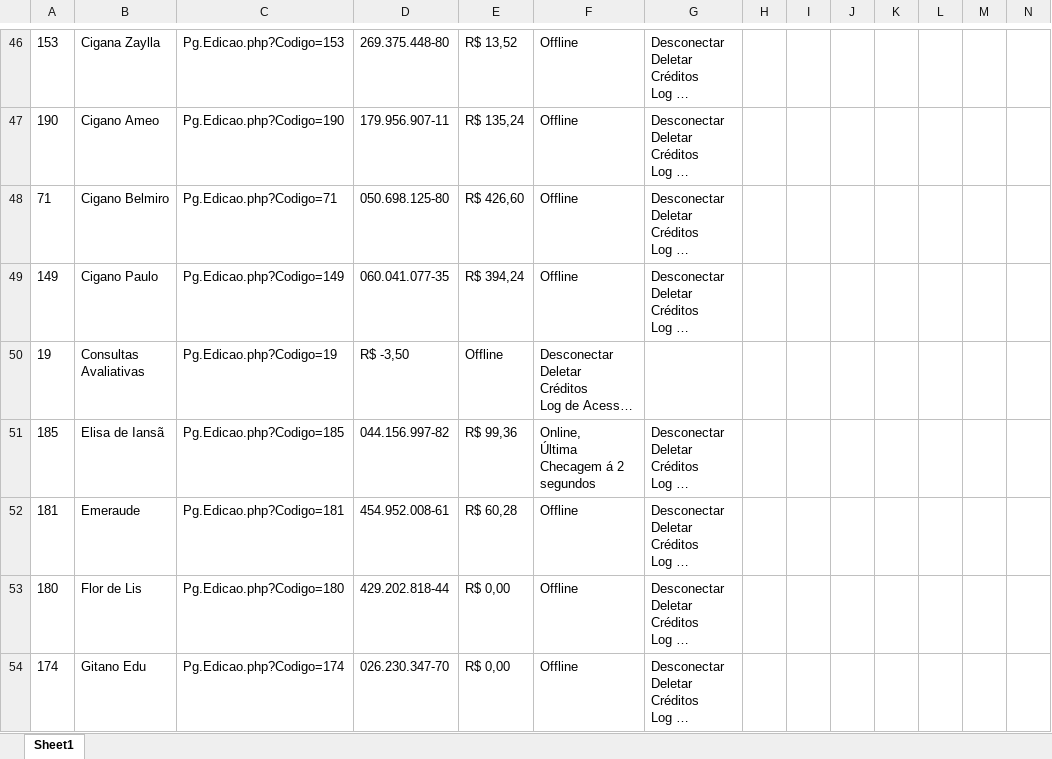
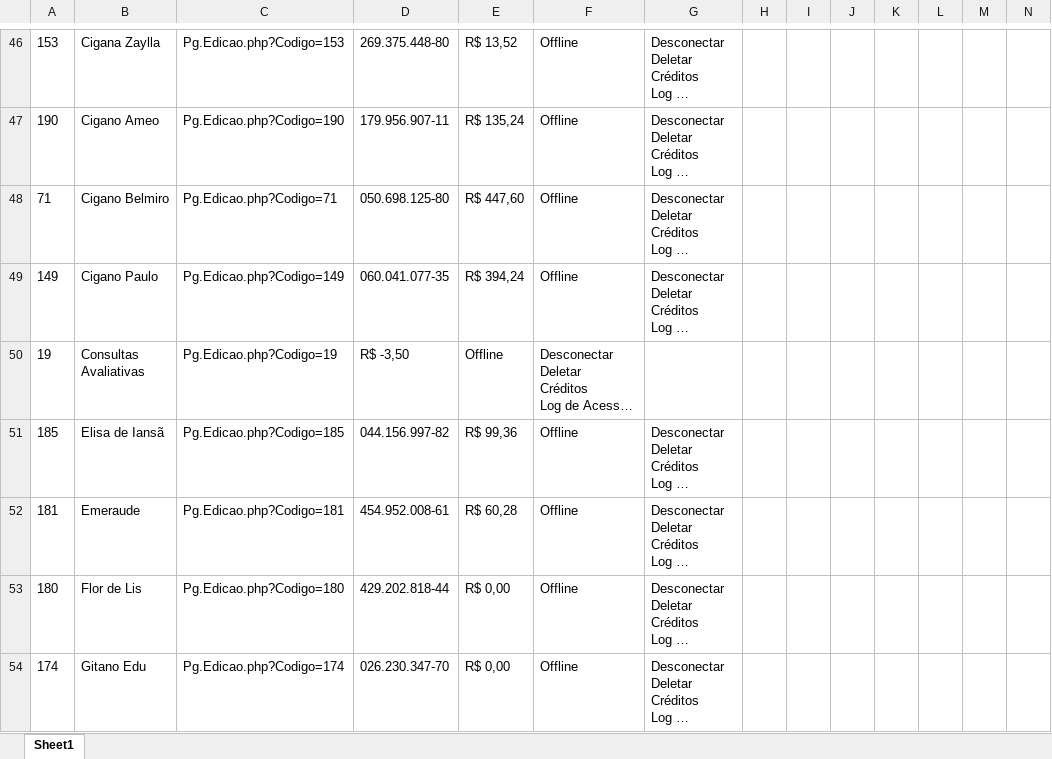
Before and after one commit to helio2323/esoteric-bot, an Excel workbook: arquivo.xlsx, sheet Sheet1, drawn as a sheet; only a part is shown, gaps mark what is left out; long unchanged cells end in …; values as stored, in another font and other column widths than the file's, no borders; ↵ is a line break in a cell; the diff covers the shown part only; the diff names each change by its address in the sheet, - before the commit and + after, or states it on an @@ line.

```diff
--- a/arquivo.xlsx (sheet Sheet1)
+++ b/arquivo.xlsx (sheet Sheet1)
-E48: R$ 426,60
+E48: R$ 447,60
-F51: Online, ↵ Última Checagem á 2 segundos
+F51: Offline
```
Also changed, not shown: 25 edited cells elsewhere in this sheet, 3 other files.
